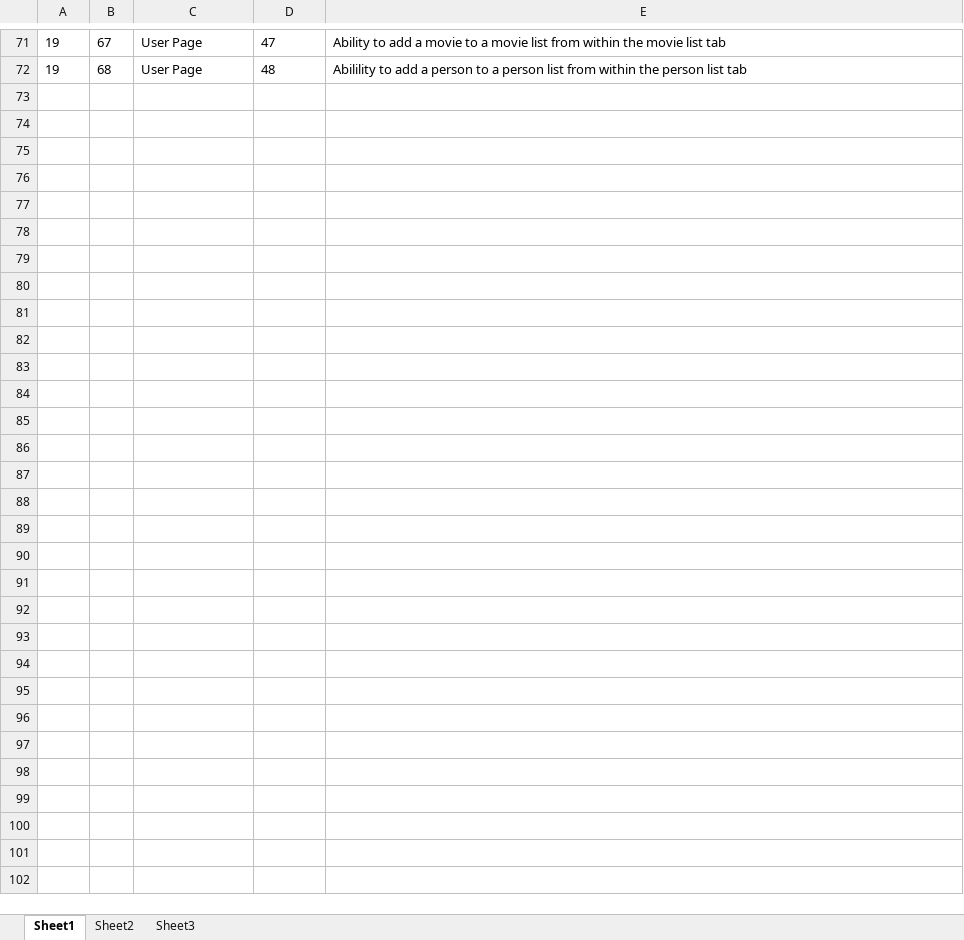
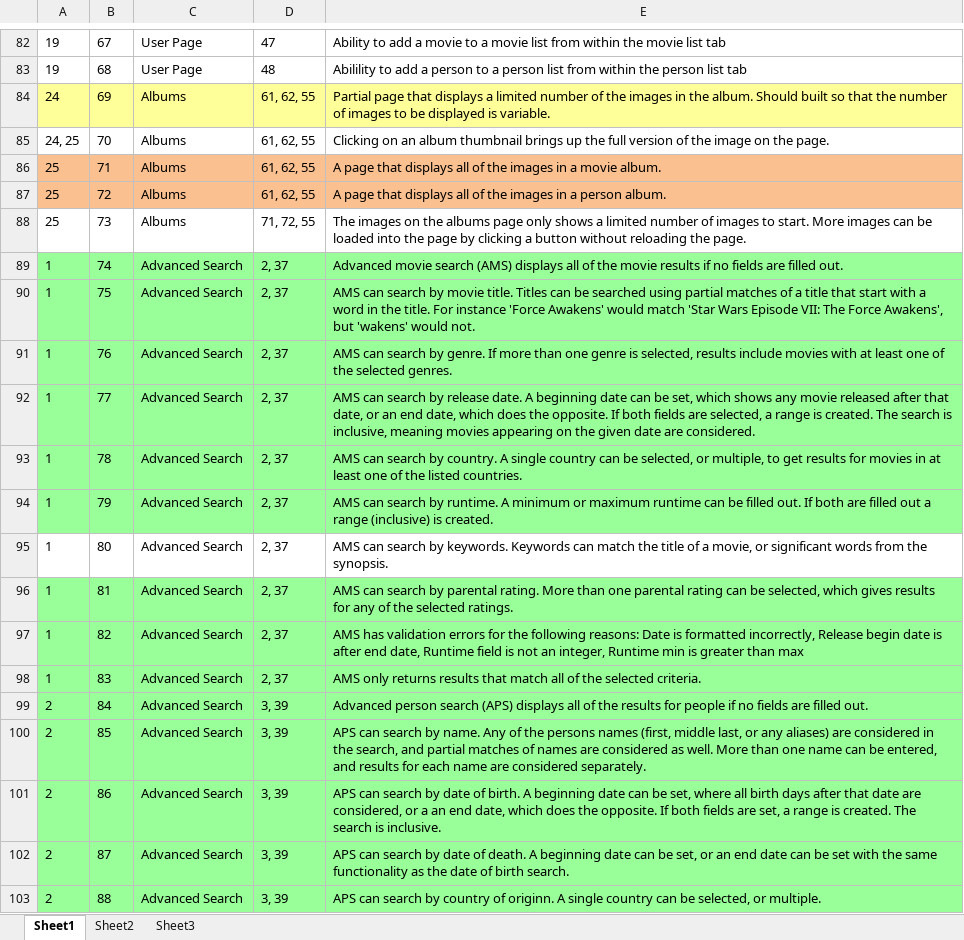
Before and after one commit to jlug331221/MovieDbPublic, an Excel workbook: functional_reqs.xlsx, sheet Sheet1, drawn as a sheet; only a part is shown, gaps mark what is left out; values as stored, in another font and other column widths than the file's, no borders; the diff covers the shown part only; the diff names each change by its address in the sheet, - before the commit and + after, or states it on an @@ line.

```diff
--- a/functional_reqs.xlsx (sheet Sheet1)
+++ b/functional_reqs.xlsx (sheet Sheet1)
+row 84: 24 | 69 | Albums | 61, 62, 55 | Partial page that displays a limited number of the images in the album. Should built so that the number of images to be displayed is variable.
+row 85: 24, 25 | 70 | Albums | 61, 62, 55 | Clicking on an album thumbnail brings up the full version of the image on the page.
+row 86: 25 | 71 | Albums | 61, 62, 55 | A page that displays all of the images in a movie album.
+row 87: 25 | 72 | Albums | 61, 62, 55 | A page that displays all of the images in a person album.
+row 88: 25 | 73 | Albums | 71, 72, 55 | The images on the albums page only shows a limited number of images to start. More images can be loaded into the page by clicking a button without reloading the page.
+row 89: 1 | 74 | Advanced Search | 2, 37 | Advanced movie search (AMS) displays all of the movie results if no fields are filled out.
+row 90: 1 | 75 | Advanced Search | 2, 37 | AMS can search by movie title. Titles can be searched using partial matches of a title that start with a word in the title. For instance 'Force Awakens' would match 'Star Wars Episode VII: The Force Awakens', but 'wakens' would not.
+row 91: 1 | 76 | Advanced Search | 2, 37 | AMS can search by genre. If more than one genre is selected, results include movies with at least one of the selected genres.
+row 92: 1 | 77 | Advanced Search | 2, 37 | AMS can search by release date. A beginning date can be set, which shows any movie released after that date, or an end date, which does the opposite. If both fields are selected, a range is created. The search is inclusive, meaning movies appearing on the given date are considered.
+row 93: 1 | 78 | Advanced Search | 2, 37 | AMS can search by country. A single country can be selected, or multiple, to get results for movies in at least one of the listed countries.
+row 94: 1 | 79 | Advanced Search | 2, 37 | AMS can search by runtime. A minimum or maximum runtime can be filled out. If both are filled out a range (inclusive) is created.
+row 95: 1 | 80 | Advanced Search | 2, 37 | AMS can search by keywords. Keywords can match the title of a movie, or significant words from the synopsis.
+row 96: 1 | 81 | Advanced Search | 2, 37 | AMS can search by parental rating. More than one parental rating can be selected, which gives results for any of the selected ratings.
+row 97: 1 | 82 | Advanced Search | 2, 37 | AMS has validation errors for the following reasons: Date is formatted incorrectly, Release begin date is after end date, Runtime field is not an integer, Runtime min is greater than max
+row 98: 1 | 83 | Advanced Search | 2, 37 | AMS only returns results that match all of the selected criteria.
+row 99: 2 | 84 | Advanced Search | 3, 39 | Advanced person search (APS) displays all of the results for people if no fields are filled out.
+row 100: 2 | 85 | Advanced Search | 3, 39 | APS can search by name. Any of the persons names (first, middle last, or any aliases) are considered in the search, and partial matches of names are considered as well. More than one name can be entered, and results for each name are considered separately.
+row 101: 2 | 86 | Advanced Search | 3, 39 | APS can search by date of birth. A beginning date can be set, where all birth days after that date are considered, or a an end date, which does the opposite. If both fields are set, a range is created. The search is inclusive.
+row 102: 2 | 87 | Advanced Search | 3, 39 | APS can search by date of death. A beginning date can be set, or an end date can be set with the same functionality as the date of birth search.
+row 103: 2 | 88 | Advanced Search | 3, 39 | APS can search by country of originn. A single country can be selected, or multiple.
```
Also changed, not shown: 29 added rows, 9 edited cells and cell formats elsewhere in this sheet, 8 other files.
